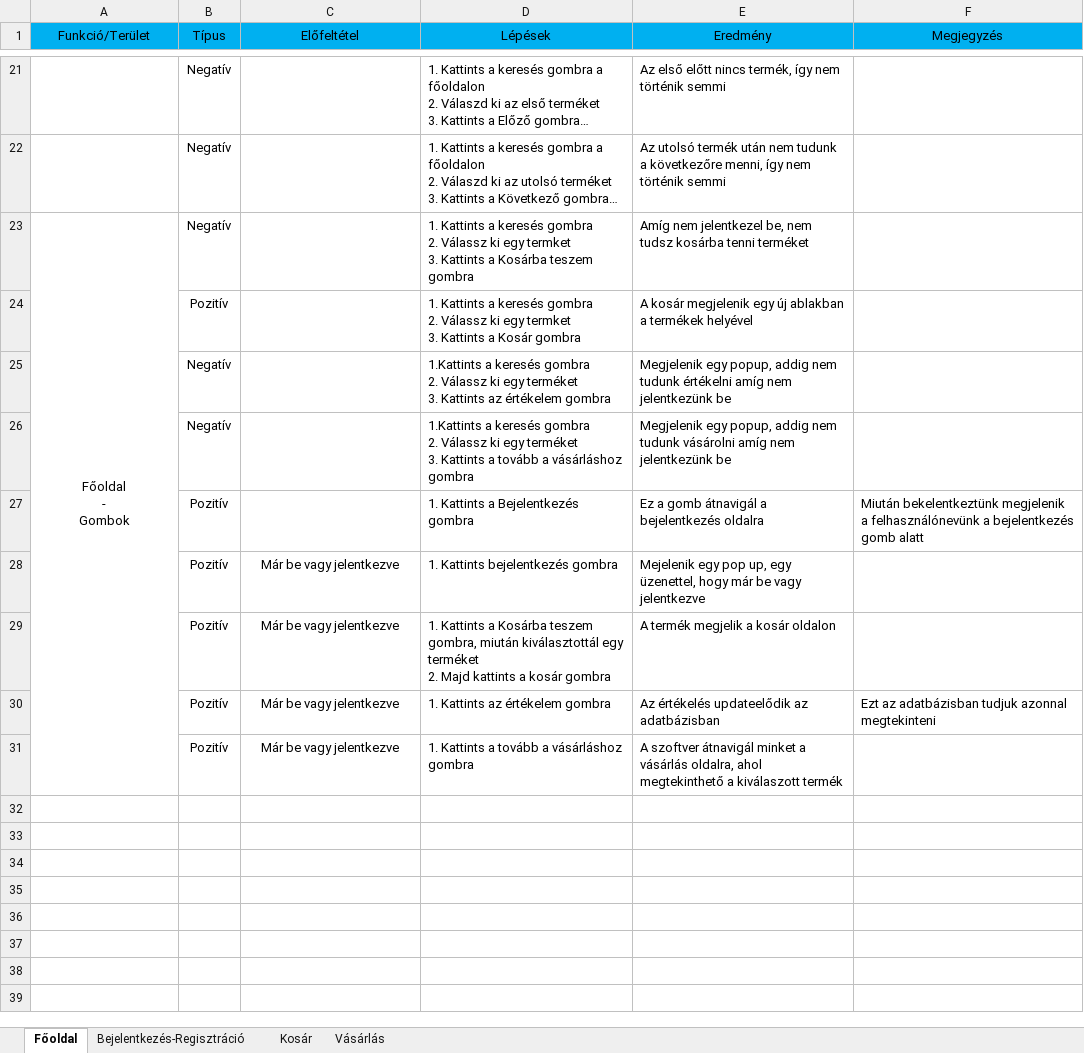
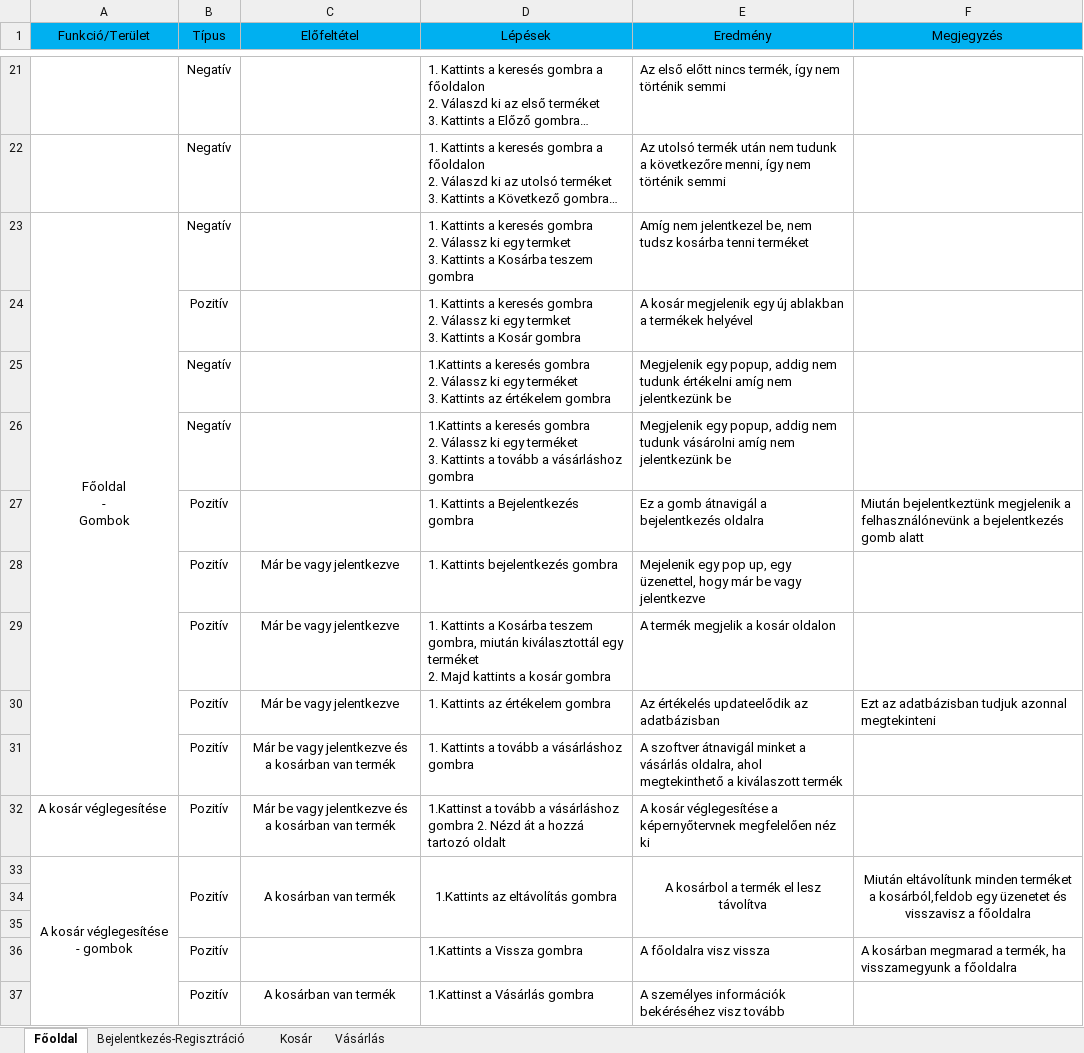
Before and after one commit to TomiMan7/Unideb_2019_1_1_Csigabiga_nagyProjekt, an Excel workbook: Documents/Tesztsablonexcel.xlsx, sheet Főoldal, drawn as a sheet; only a part is shown, gaps mark what is left out; long unchanged cells end in …; values as stored, in another font and other column widths than the file's, no borders; conditional formats not drawn; the diff names each change by its address in the sheet, - before the commit and + after, or states it on an @@ line.

Commit message:
Dora-Tesztsablon bővítés
A kosár véglegesítése
A kosár véglegesítése-gombok manuális tesztelése

```diff
--- a/Documents/Tesztsablonexcel.xlsx (sheet Főoldal)
+++ b/Documents/Tesztsablonexcel.xlsx (sheet Főoldal)
-F27 (Megjegyzés): Miután bekelentkeztünk megjelenik a…
+F27 (Megjegyzés): Miután bejelentkeztünk megjelenik a…
-C31 (Előfeltétel): Már be vagy jelentkezve
+C31 (Előfeltétel): Már be vagy jelentkezve és a kosárban van termék
+row 32: A kosár véglegesítése | Pozitív | Már be vagy jelentkezve és a kosárban van termék | 1.Kattinst a tovább a vásárláshoz gombra 2. Nézd át a hozzá tartozó oldalt | A kosár véglegesítése a képernyőtervnek megfelelően néz ki
+row 33: A kosár véglegesítése - gombok | Pozitív | A kosárban van termék | 1.Kattints az eltávolítás gombra | A kosárbol a termék el lesz távolítva | Miután eltávolítunk minden terméket a kosárból,feldob egy üzenetet és visszavisz a főoldalra
+row 34: (empty)
+row 35: (empty)
+row 36:  | Pozitív |  | 1.Kattints a Vissza gombra | A főoldalra visz vissza | A kosárban megmarad a termék, ha visszamegyunk a főoldalra
+row 37:  | Pozitív | A kosárban van termék | 1.Kattinst a Vásárlás gombra | A személyes információk bekéréséhez visz tovább
```
Also changed, not shown: 1 other file.
